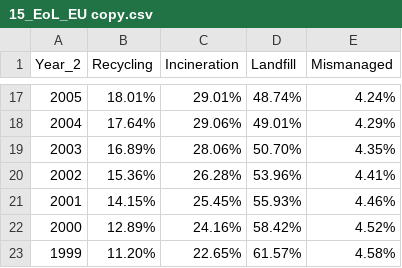
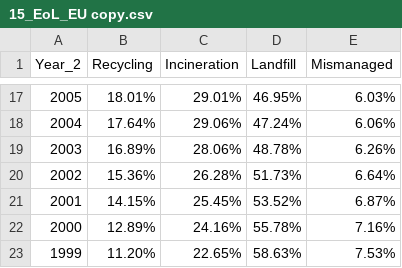
Before and after one commit to SchmidtDSE/plastics-pipeline, a CSV file: data/15_EoL_EU copy.csv, drawn as a sheet; only a part is shown, gaps mark what is left out; the diff covers the shown part only.

```diff
--- a/data/15_EoL_EU copy.csv
+++ b/data/15_EoL_EU copy.csv
@@ -17,7 +17,7 @@ Year_2,Recycling,Incineration,Landfill,Mismanaged
-2005,18.01%,29.01%,48.74%,4.24%
-2004,17.64%,29.06%,49.01%,4.29%
-2003,16.89%,28.06%,50.70%,4.35%
-2002,15.36%,26.28%,53.96%,4.41%
-2001,14.15%,25.45%,55.93%,4.46%
-2000,12.89%,24.16%,58.42%,4.52%
-1999,11.20%,22.65%,61.57%,4.58%
+2005,18.01%,29.01%,46.95%,6.03%
+2004,17.64%,29.06%,47.24%,6.06%
+2003,16.89%,28.06%,48.78%,6.26%
+2002,15.36%,26.28%,51.73%,6.64%
+2001,14.15%,25.45%,53.52%,6.87%
+2000,12.89%,24.16%,55.78%,7.16%
+1999,11.20%,22.65%,58.63%,7.53%
```
Also changed, not shown: 32 edited cells elsewhere in this file, data/01_Production_of_Resin_(no_fiber).csv, data/03_Production_Additives.csv, 3 other files.
